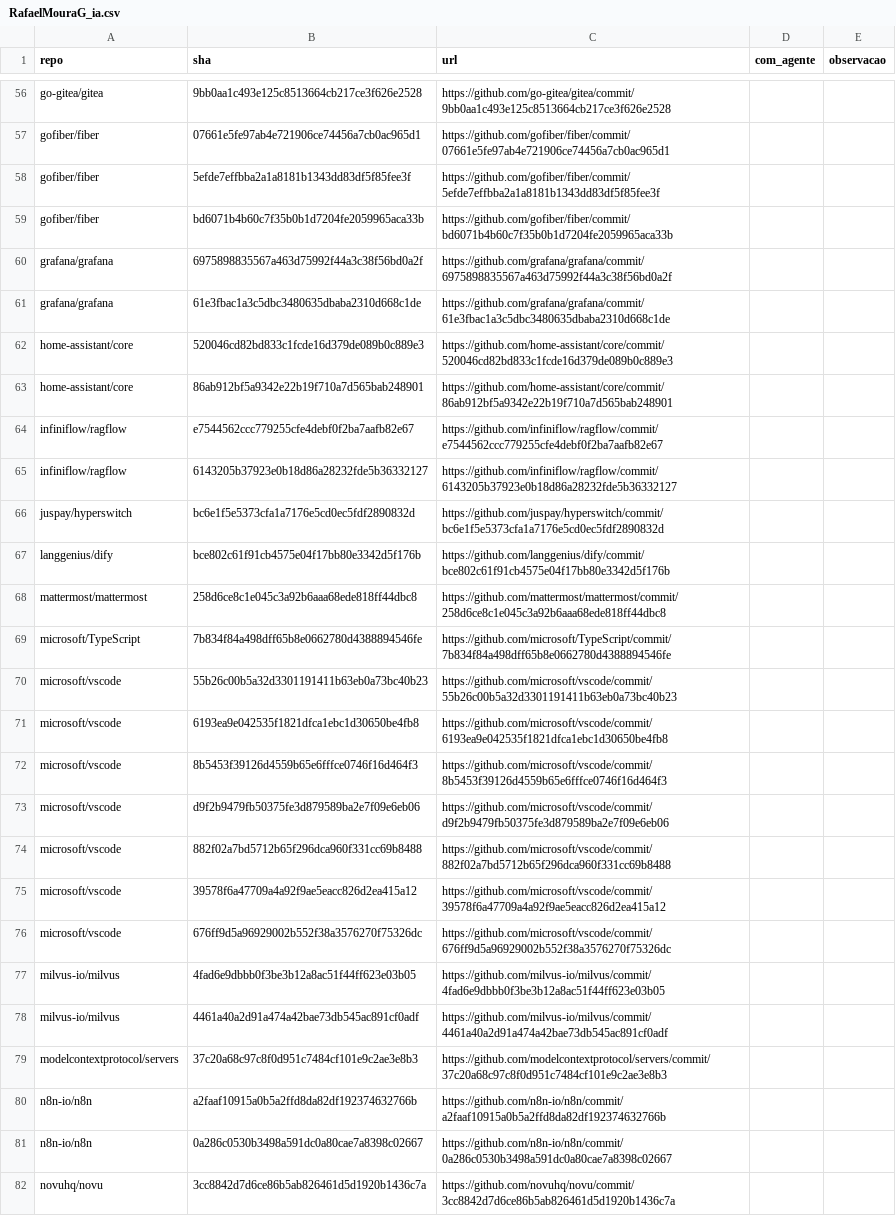
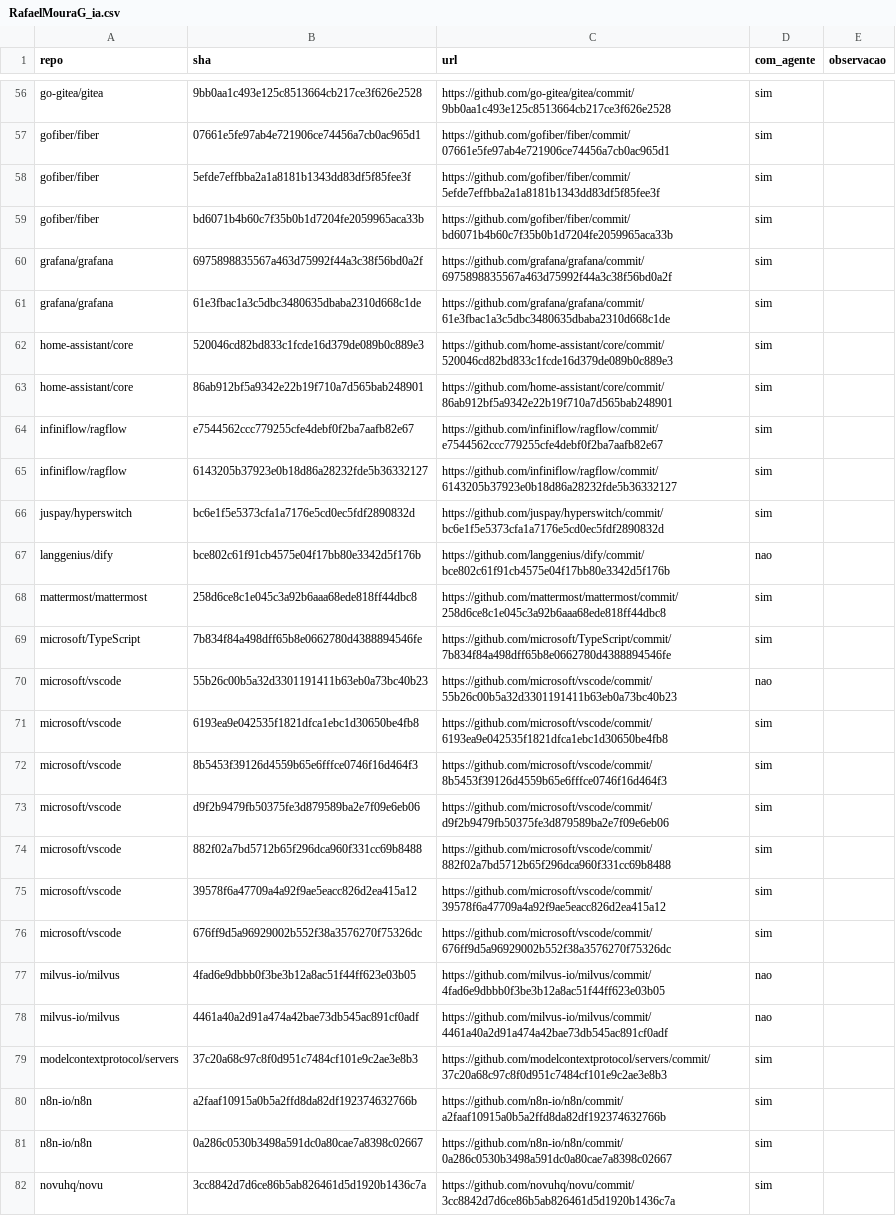
Before and after one commit to RafaelMouraG/Laboratorio-de-Experimentacao-de-Software, a CSV file: lab03/validacao/rotulos/RafaelMouraG_ia.csv, drawn as a sheet; only a part is shown, gaps mark what is left out; the diff covers the shown part only; the diff names each change by its address in the sheet, - before the commit and + after, or states it on an @@ line.

Commit message:
#120 conferência da detecção de agentes (Rafael)

```diff
--- a/lab03/validacao/rotulos/RafaelMouraG_ia.csv
+++ b/lab03/validacao/rotulos/RafaelMouraG_ia.csv
-D56:D66 (com_agente): (empty)
+D56:D66 (com_agente): sim
-D67 (com_agente): (empty)
+D67 (com_agente): nao
-D68:D69 (com_agente): (empty)
+D68:D69 (com_agente): sim
-D70 (com_agente): (empty)
+D70 (com_agente): nao
-D71:D76 (com_agente): (empty)
+D71:D76 (com_agente): sim
-D77:D78 (com_agente): (empty)
+D77:D78 (com_agente): nao
-D79:D82 (com_agente): (empty)
+D79:D82 (com_agente): sim
```
Also changed, not shown: 73 edited cells elsewhere in this file.
